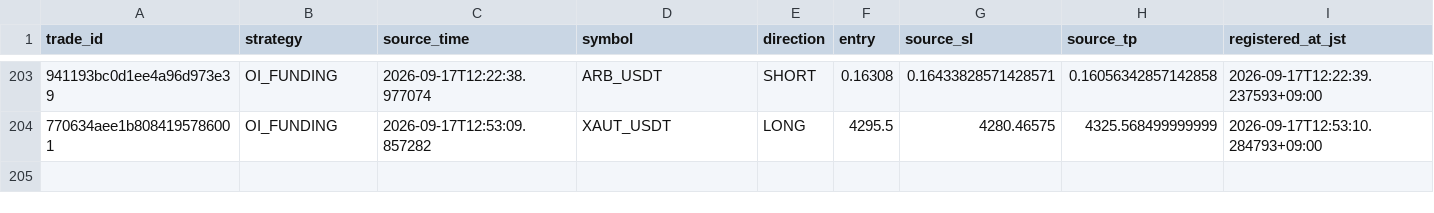
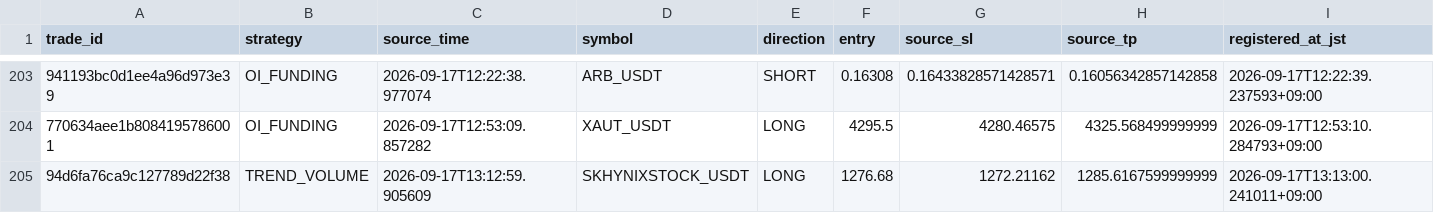
Before and after one commit to Sho-Sho122/mexc-monitor, a CSV file: research_exit_trades_2026-09-17_to_2026-09-30.csv, drawn as a sheet; only a part is shown, gaps mark what is left out; rows hold the shown columns only; the diff names each change by its address in the sheet, - before the commit and + after, or states it on an @@ line.

Commit message:
Update MEXC research state

```diff
--- a/research_exit_trades_2026-09-17_to_2026-09-30.csv
+++ b/research_exit_trades_2026-09-17_to_2026-09-30.csv
+row 205: 94d6fa76ca9c127789d22f38 | TREND_VOLUME | 2026-09-17T13:12:59.905609 | SKHYNIXSTOCK_USDT | LONG | 1276.68 | 1272.21162 | 1285.6167599999999 | 2026-09-17T13:13:00.241011+09:00
```
Also changed, not shown: 7 other files.
